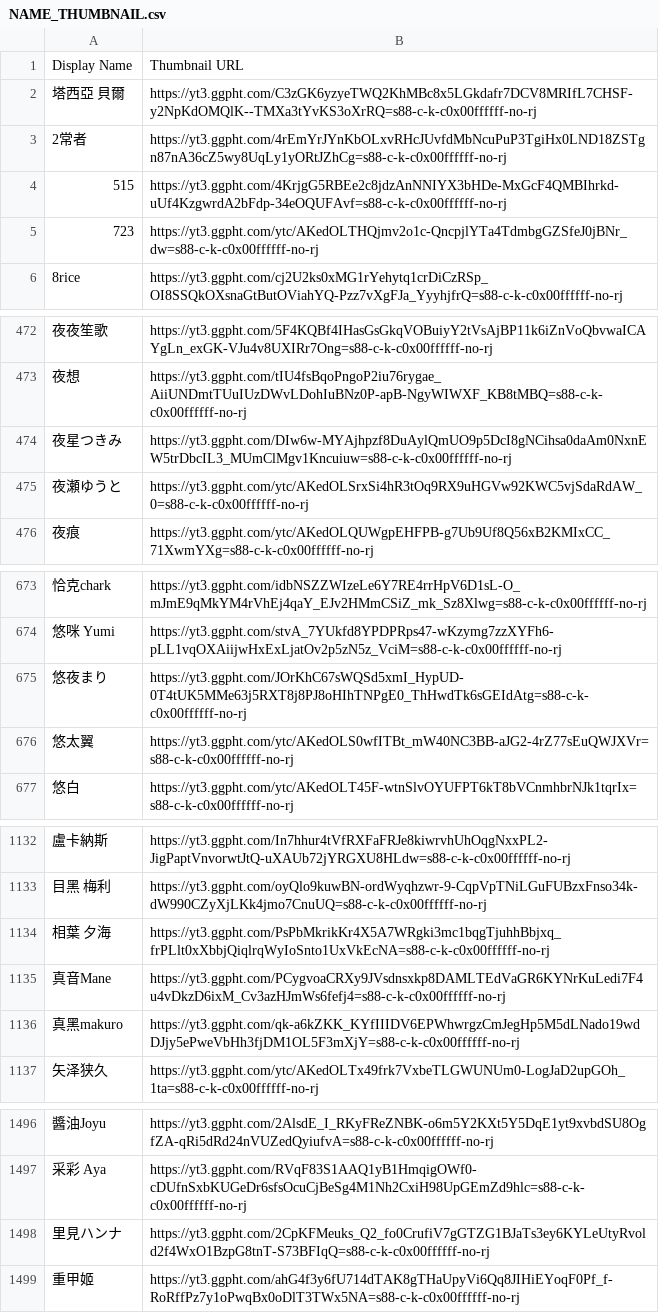
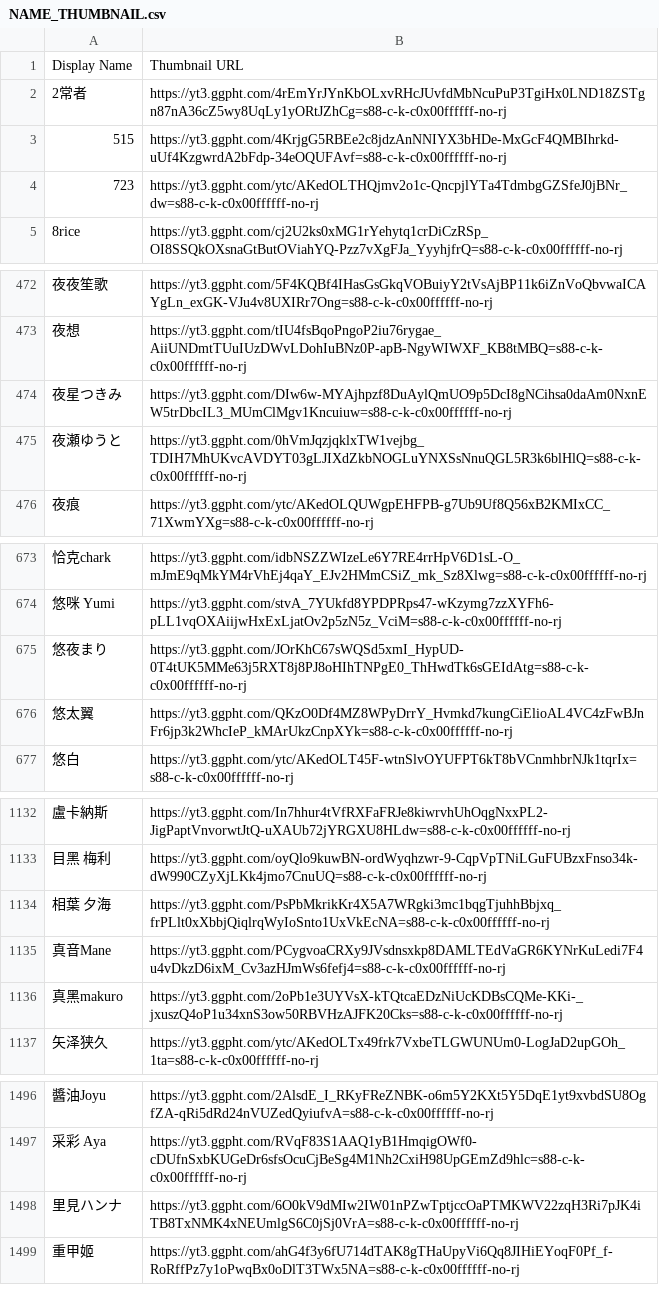
Before and after one commit to TaiwanVtuberData/TaiwanVtuberData.github.io-Legacy, a CSV file: SPECIAL_LIST/NAME_THUMBNAIL.csv, drawn as a sheet; only a part is shown, gaps mark what is left out; the diff names each change by its address in the sheet, - before the commit and + after, or states it on an @@ line.

Commit message:
Automatic update at 2022/03/29 07:56

```diff
--- a/SPECIAL_LIST/NAME_THUMBNAIL.csv
+++ b/SPECIAL_LIST/NAME_THUMBNAIL.csv
@@ row 2 moved to row 449: 塔西亞 貝爾 @@
-B475: https://yt3.ggpht.com/ytc/AKedOLSrxSi4hR3tOq9RX9uHGVw92KWC5vjSdaRdAW_0=s88-c-k-c0x00ffffff-no-rj
+B475: https://yt3.ggpht.com/0hVmJqzjqklxTW1vejbg_TDIH7MhUKvcAVDYT03gLJIXdZkbNOGLuYNXSsNnuQGL5R3k6blHlQ=s88-c-k-c0x00ffffff-no-rj
-B676: https://yt3.ggpht.com/ytc/AKedOLS0wfITBt_mW40NC3BB-aJG2-4rZ77sEuQWJXVr=s88-c-k-c0x00ffffff-no-rj
+B676: https://yt3.ggpht.com/QKzO0Df4MZ8WPyDrrY_Hvmkd7kungCiElioAL4VC4zFwBJnFr6jp3k2WhcIeP_kMArUkzCnpXYk=s88-c-k-c0x00ffffff-no-rj
-B1136: https://yt3.ggpht.com/qk-a6kZKK_KYfIIIDV6EPWhwrgzCmJegHp5M5dLNado19wdDJjy5ePweVbHh3fjDM1OL5F3mXjY=s88-c-k-c0x00ffffff-no-rj
+B1136: https://yt3.ggpht.com/2oPb1e3UYVsX-kTQtcaEDzNiUcKDBsCQMe-KKi-_jxuszQ4oP1u34xnS3ow50RBVHzAJFK20Cks=s88-c-k-c0x00ffffff-no-rj
-B1498: https://yt3.ggpht.com/2CpKFMeuks_Q2_fo0CrufiV7gGTZG1BJaTs3ey6KYLeUtyRvold2f4WxO1BzpG8tnT-S73BFIqQ=s88-c-k-c0x00ffffff-no-rj
+B1498: https://yt3.ggpht.com/6O0kV9dMIw2IW01nPZwTptjccOaPTMKWV22zqH3Ri7pJK4iTB8TxNMK4xNEUmlgS6C0jSj0VrA=s88-c-k-c0x00ffffff-no-rj
```
